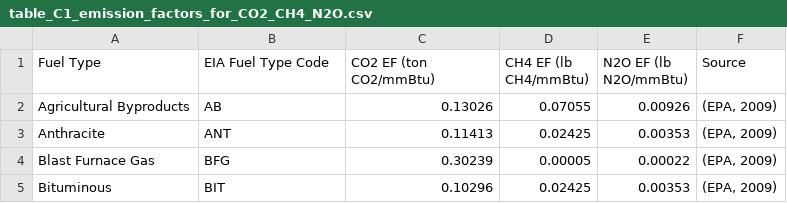
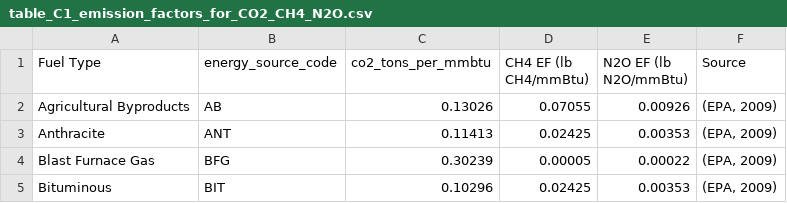
Before and after one commit to singularity-energy/open-grid-emissions, a CSV file: data/egrid/egrid2019_static_tables/table_C1_emission_factors_for_CO2_CH4_N2O.csv, drawn as a sheet; only a part is shown.

Commit message:
Fix data column name errors, path errors, missing data issues in notebook

```diff
--- a/data/egrid/egrid2019_static_tables/table_C1_emission_factors_for_CO2_CH4_N2O.csv
+++ b/data/egrid/egrid2019_static_tables/table_C1_emission_factors_for_CO2_CH4_N2O.csv
@@ -1,2 +1,2 @@
-Fuel Type,EIA Fuel Type Code,CO2 EF (ton CO2/mmBtu),CH4 EF (lb CH4/mmBtu),N2O EF (lb N2O/mmBtu),Source
+Fuel Type,energy_source_code,co2_tons_per_mmbtu,CH4 EF (lb CH4/mmBtu),N2O EF (lb N2O/mmBtu),Source
 Agricultural Byproducts,AB,0.13026,0.07055,0.00926,"(EPA, 2009)"
```
Also changed, not shown: 5 other files.
